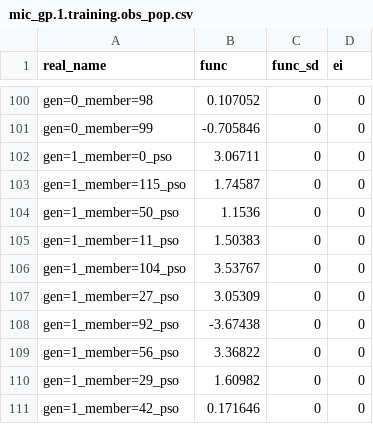
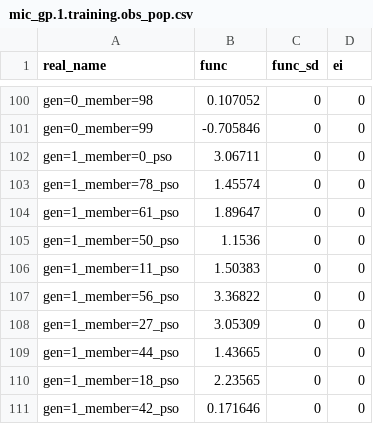
Before and after one commit to rqmacasieb/pestpp, a CSV file: benchmarks/michalewicz/mic_gp.1.training.obs_pop.csv, drawn as a sheet; only a part is shown, gaps mark what is left out.

```diff
--- a/benchmarks/michalewicz/mic_gp.1.training.obs_pop.csv
+++ b/benchmarks/michalewicz/mic_gp.1.training.obs_pop.csv
@@ -102,10 +102,10 @@ gen=0_member=99,-0.705846,0,0
 gen=1_member=0_pso,3.06711,0,0
-gen=1_member=115_pso,1.74587,0,0
+gen=1_member=78_pso,1.45574,0,0
+gen=1_member=61_pso,1.89647,0,0
 gen=1_member=50_pso,1.1536,0,0
 gen=1_member=11_pso,1.50383,0,0
-gen=1_member=104_pso,3.53767,0,0
+gen=1_member=56_pso,3.36822,0,0
 gen=1_member=27_pso,3.05309,0,0
-gen=1_member=92_pso,-3.67438,0,0
-gen=1_member=56_pso,3.36822,0,0
-gen=1_member=29_pso,1.60982,0,0
+gen=1_member=44_pso,1.43665,0,0
+gen=1_member=18_pso,2.23565,0,0
 gen=1_member=42_pso,0.171646,0,0
```
Also changed, not shown: benchmarks/michalewicz/mic_gp.1.training.dv_pop.csv, benchmarks/michalewicz/mic_gp.lineage.csv, 13 other files.
